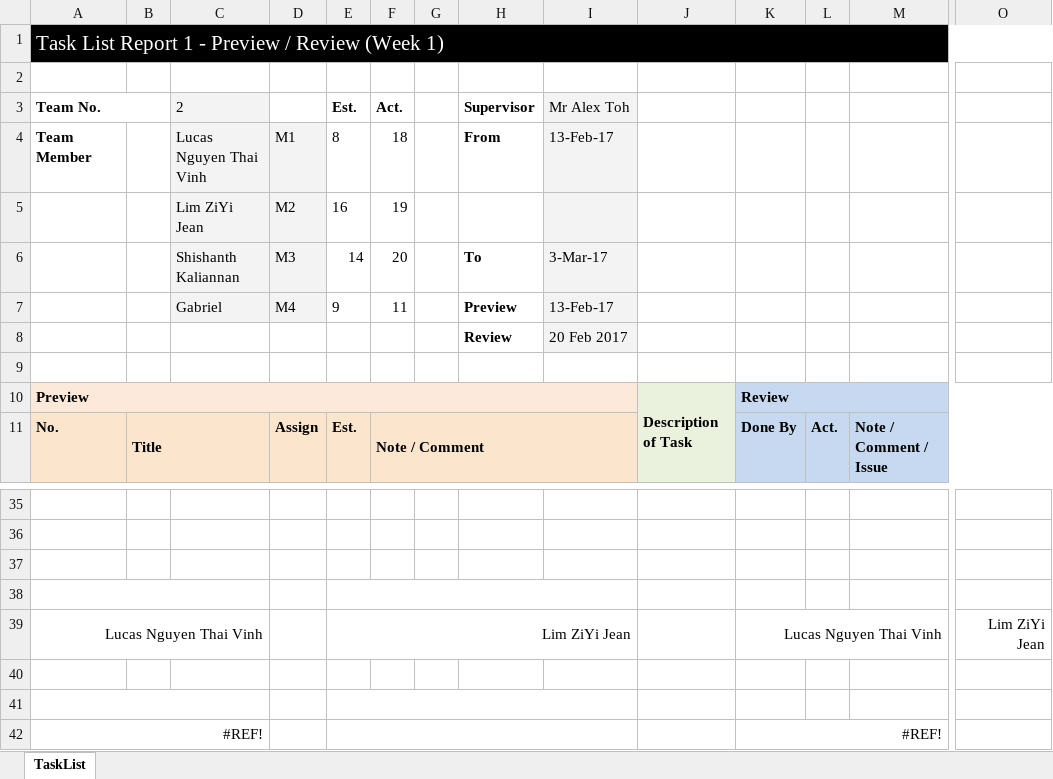
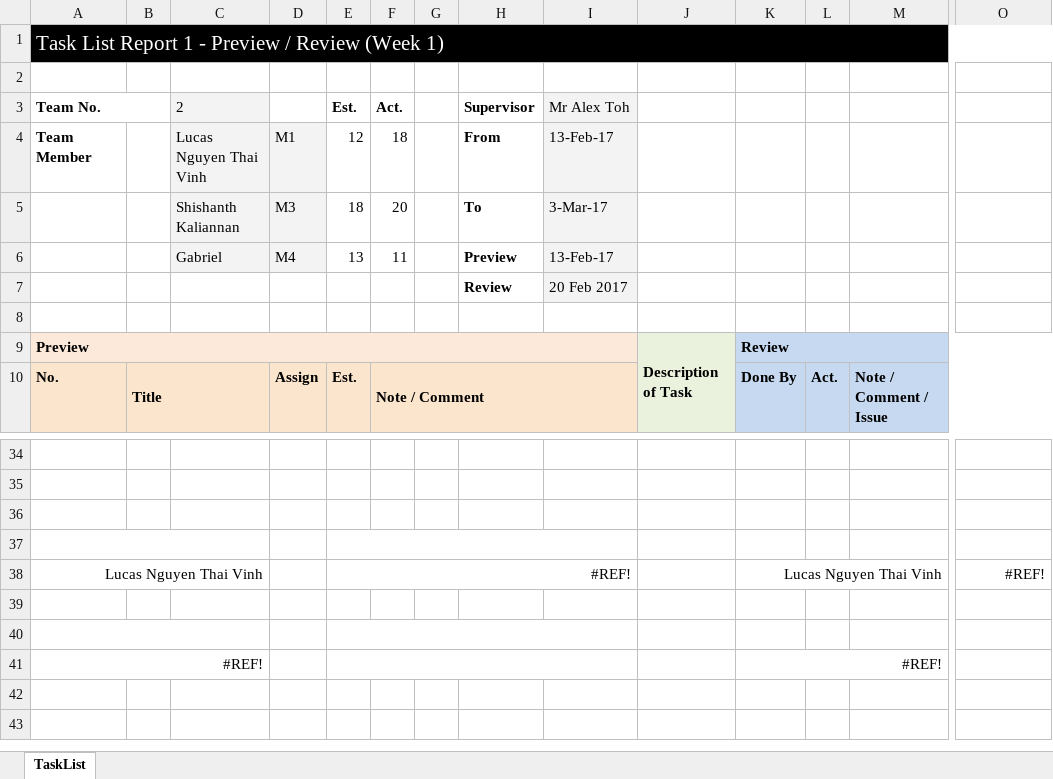
Before and after one commit to Maversnipe/SP2, an Excel workbook: Reports/Work Load/Task List Report 1 - Preview and Review(Week 1).xlsx, sheet TaskList, drawn as a sheet; only a part is shown, gaps mark what is left out; values as stored, in another font and other column widths than the file's, no borders; charts and pictures not drawn; removed rows and columns are numbered as before the commit, all else as after; rows hold the shown columns only; the diff names each change by its address in the sheet, - before the commit and + after, or states it on an @@ line.

```diff
--- a/Reports/Work Load/Task List Report 1 - Preview and Review(Week 1).xlsx (sheet TaskList)
+++ b/Reports/Work Load/Task List Report 1 - Preview and Review(Week 1).xlsx (sheet TaskList)
-E4 (Est.): 8
+E4 (Est.): 12
-row 5:  |  | Lim ZiYi Jean | M2 | 16 | 19
-E5 (Est.): 14
+E5 (Est.): 18
-E6 (Est.): 9
+E6 (Est.): 13
-row 39: Lucas Nguyen Thai Vinh |  |  |  | Lim ZiYi Jean |  |  |  |  |  | Lucas Nguyen Thai Vinh |  |  | Lim ZiYi Jean
+row 38: Lucas Nguyen Thai Vinh |  |  |  | #REF! |  |  |  |  |  | Lucas Nguyen Thai Vinh |  |  | #REF!
```
Also changed, not shown: formulas that keep their value, Reports/Work Load/Task List Report 2 - Preview and Review (Week 2).xlsx, Reports/Work Load/Task List Report 3 - Preview and Review (Week 3).xlsx, 19 other files.
